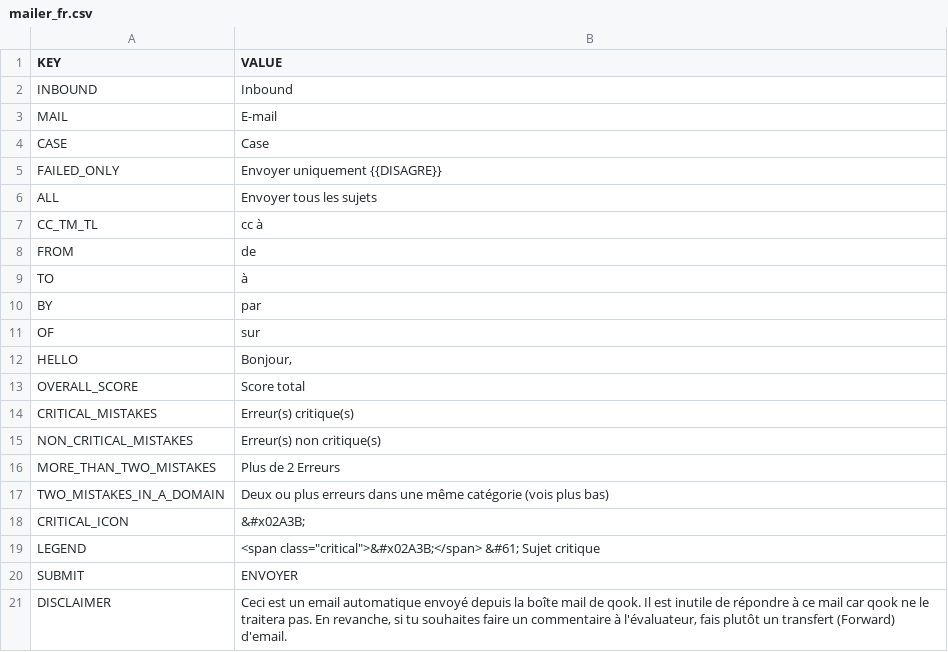
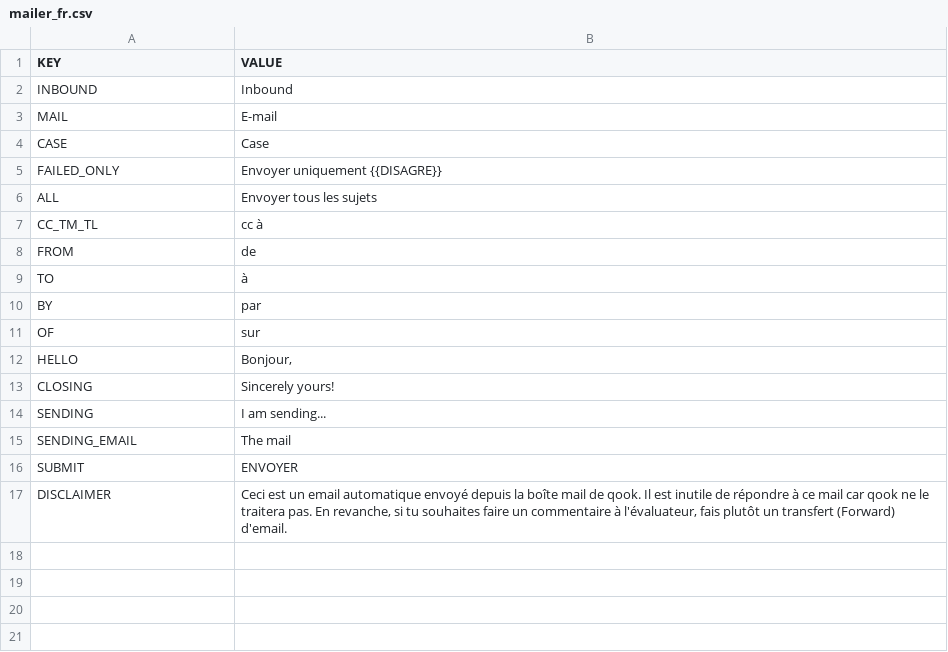
Before and after one commit to gamahachaa/better_together, a CSV file: assets/locales/fr-FR/mailer_fr.csv, drawn as a sheet; removed rows and columns are numbered as before the commit, all else as after; the diff names each change by its address in the sheet, - before the commit and + after, or states it on an @@ line.

```diff
--- a/assets/locales/fr-FR/mailer_fr.csv
+++ b/assets/locales/fr-FR/mailer_fr.csv
-row 13: OVERALL_SCORE | Score total
-row 14: CRITICAL_MISTAKES | Erreur(s) critique(s)
-row 15: NON_CRITICAL_MISTAKES | Erreur(s) non critique(s)
-row 16: MORE_THAN_TWO_MISTAKES | Plus de 2 Erreurs
-row 17: TWO_MISTAKES_IN_A_DOMAIN | Deux ou plus erreurs dans une même catégorie (vois plus bas)
-row 18: CRITICAL_ICON | &#x02A3B;
-row 19: LEGEND | <span class="critical">&#x02A3B;</span> &#61; Sujet critique
+row 13: CLOSING | Sincerely yours!
+row 14: SENDING | I am sending...
+row 15: SENDING_EMAIL | The mail
```
Also changed, not shown: assets/locales/de-DE/mailer_de.csv, assets/locales/en-GB/bt_en.csv, 8 other files.
